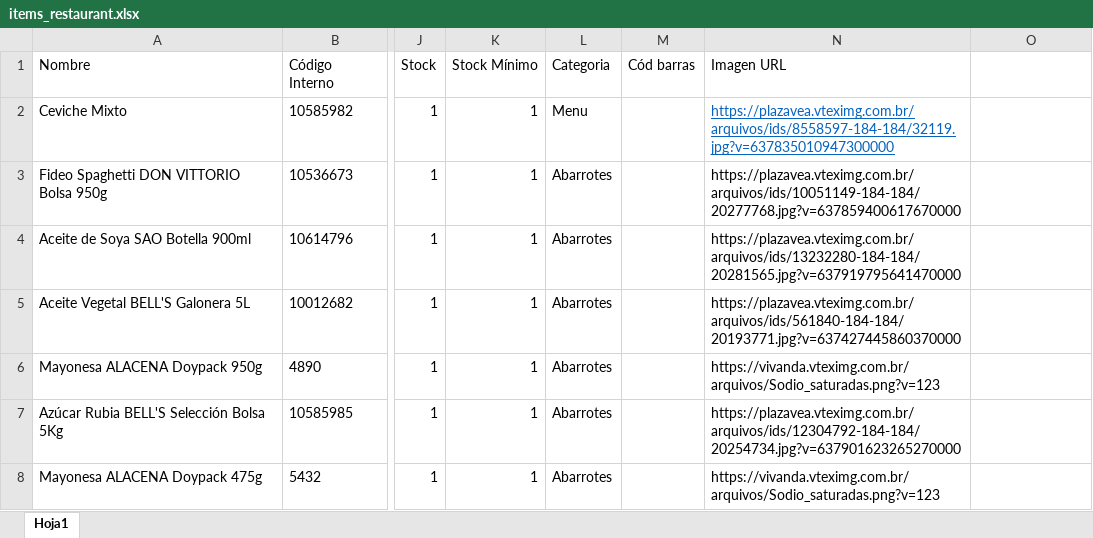
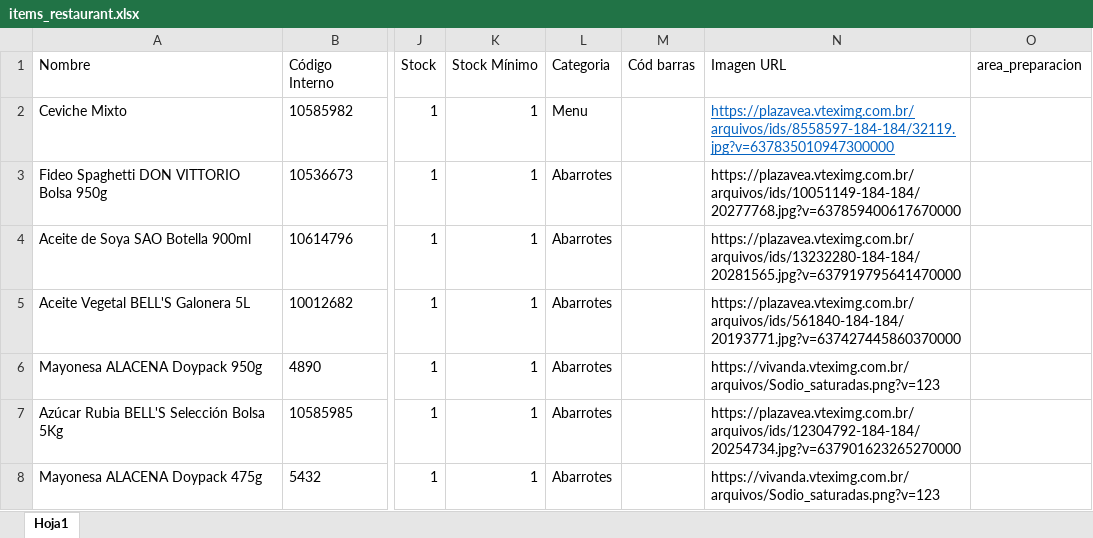
Before and after one commit to dwepCC/facturador-tukifac, an Excel workbook: public/formats/items_restaurant.xlsx, sheet Hoja1, drawn as a sheet; only a part is shown, gaps mark what is left out; values as stored, in another font and other column widths than the file's, no borders; the diff names each change by its address in the sheet, - before the commit and + after, or states it on an @@ line.

Commit message:
importacion con area de impresion

```diff
--- a/public/formats/items_restaurant.xlsx (sheet Hoja1)
+++ b/public/formats/items_restaurant.xlsx (sheet Hoja1)
-O1: (empty)
+O1: area_preparacion
```
Also changed, not shown: 6 other files.
